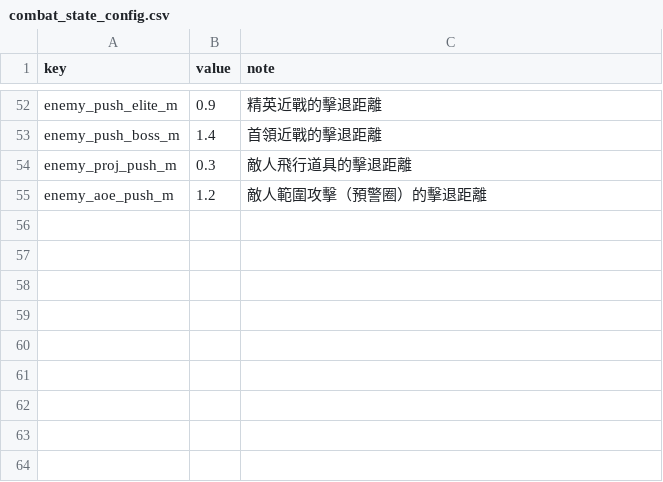
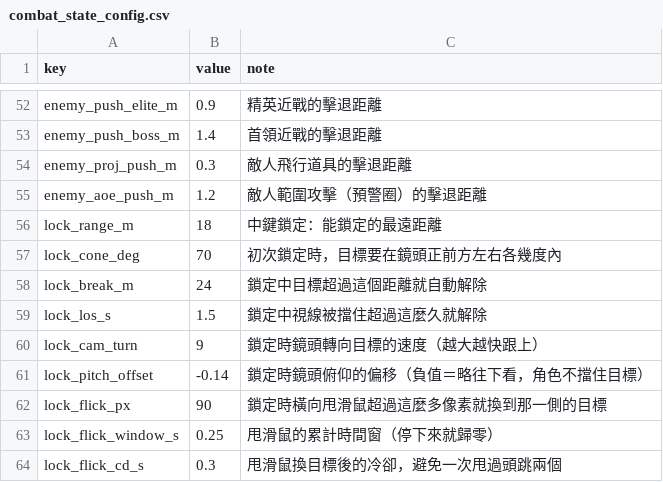
Before and after one commit to Benny021018/wuxia-rogue, a CSV file: data/combat_state_config.csv, drawn as a sheet; only a part is shown, gaps mark what is left out.

```diff
--- a/data/combat_state_config.csv
+++ b/data/combat_state_config.csv
@@ -55 +55,10 @@ enemy_proj_push_m,0.3,敵人飛行道具的擊退距離
 enemy_aoe_push_m,1.2,敵人範圍攻擊（預警圈）的擊退距離
+lock_range_m,18,中鍵鎖定：能鎖定的最遠距離
+lock_cone_deg,70,初次鎖定時，目標要在鏡頭正前方左右各幾度內
+lock_break_m,24,鎖定中目標超過這個距離就自動解除
+lock_los_s,1.5,鎖定中視線被擋住超過這麼久就解除
+lock_cam_turn,9,鎖定時鏡頭轉向目標的速度（越大越快跟上）
+lock_pitch_offset,-0.14,鎖定時鏡頭俯仰的偏移（負值＝略往下看，角色不擋住目標）
+lock_flick_px,90,鎖定時橫向甩滑鼠超過這麼多像素就換到那一側的目標
+lock_flick_window_s,0.25,甩滑鼠的累計時間窗（停下來就歸零）
+lock_flick_cd_s,0.3,甩滑鼠換目標後的冷卻，避免一次甩過頭跳兩個
```
Also changed, not shown: data/sfx.csv, 18 other files.
